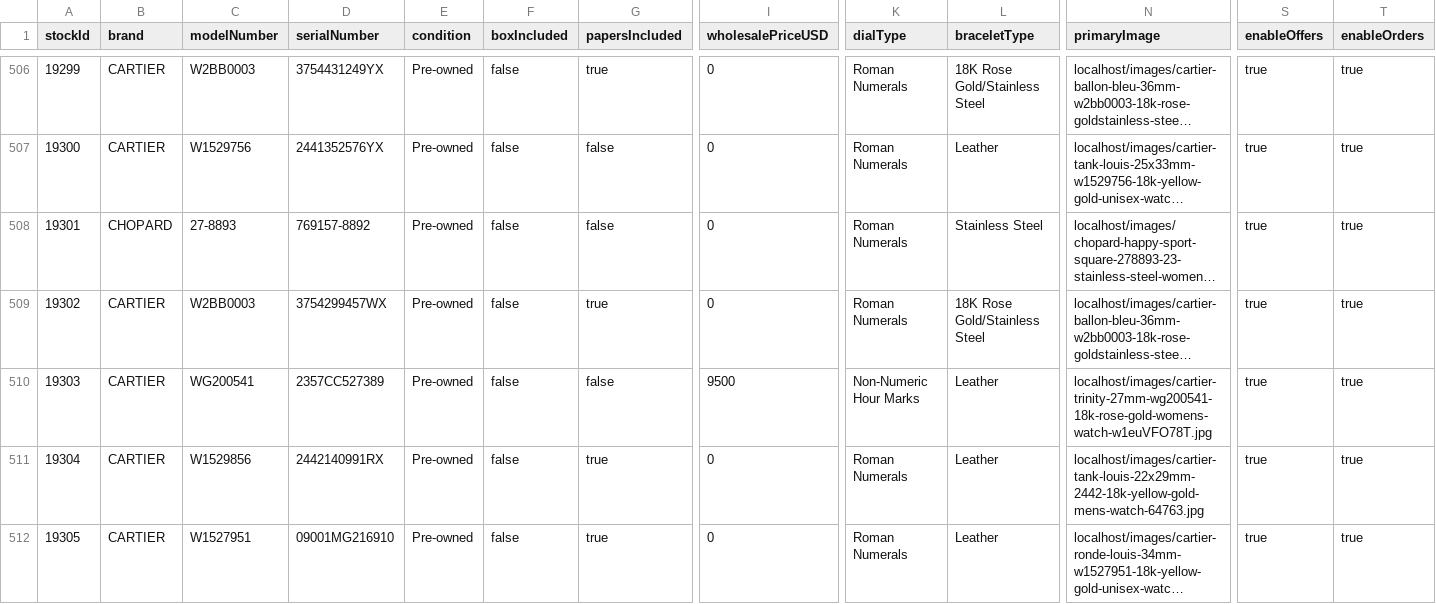
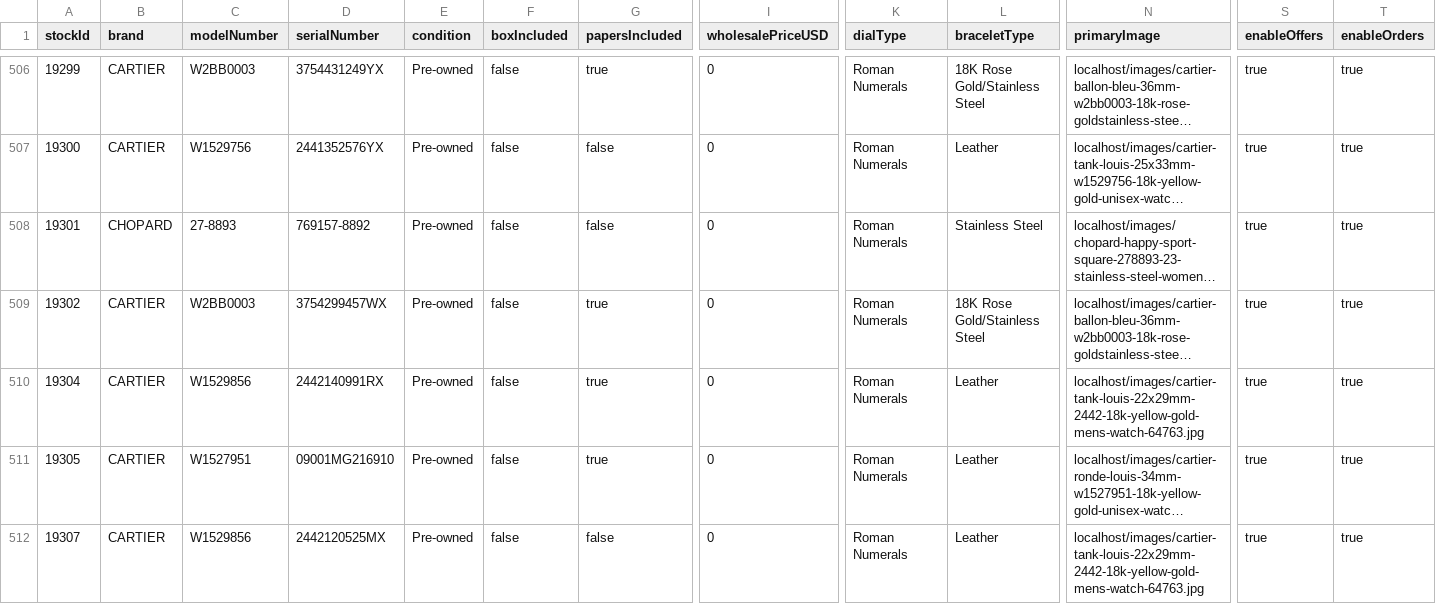
Before and after one commit to swissmadecorp/swissmadecorp-repo, a CSV file: public/uploads/products.csv, drawn as a sheet; only a part is shown, gaps mark what is left out; the shorter side is filled out with more unchanged rows; long unchanged cells end in …; rows hold the shown columns only; the diff names each change by its address in the sheet, - before the commit and + after, or states it on an @@ line.

Commit message:
Auto-commit 2026-10-05 21:00

```diff
--- a/public/uploads/products.csv
+++ b/public/uploads/products.csv
-row 510: 19303 | CARTIER | WG200541 | 2357CC527389 | Pre-owned | false | false | 9500 | Non-Numeric Hour Marks | Leather | localhost/images/cartier-trinity-27mm-wg200541-18k-rose-gold-womens-watch-w1euVFO78T.jpg | true | true
```
